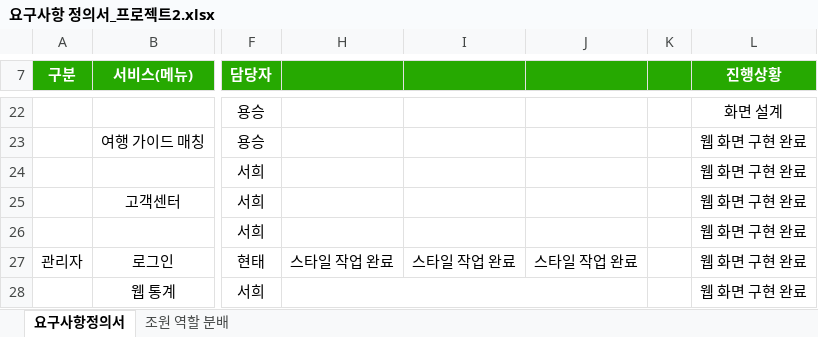
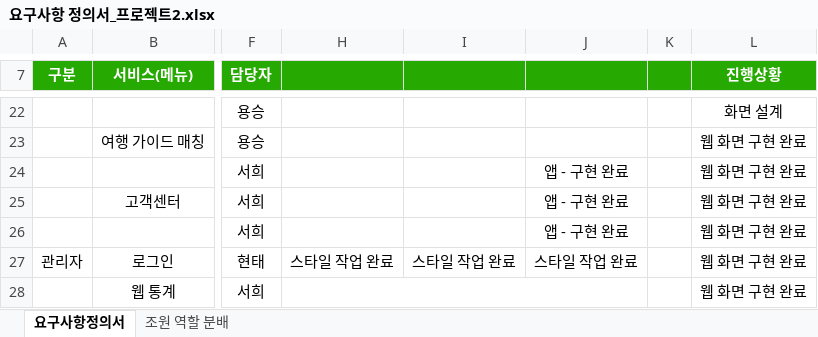
Before and after one commit to ezenteam2/TripMate, an Excel workbook: 요구사항 정의서_프로젝트2.xlsx, sheet 요구사항정의서, drawn as a sheet; only a part is shown, gaps mark what is left out; values as stored, in another font and other column widths than the file's, no borders; the diff names each change by its address in the sheet, - before the commit and + after, or states it on an @@ line.

Commit message:
Update 요구사항 정의서_프로젝트2.xlsx

```diff
--- a/요구사항 정의서_프로젝트2.xlsx (sheet 요구사항정의서)
+++ b/요구사항 정의서_프로젝트2.xlsx (sheet 요구사항정의서)
-J24:J26: (empty)
+J24:J26: 앱 - 구현 완료
```
